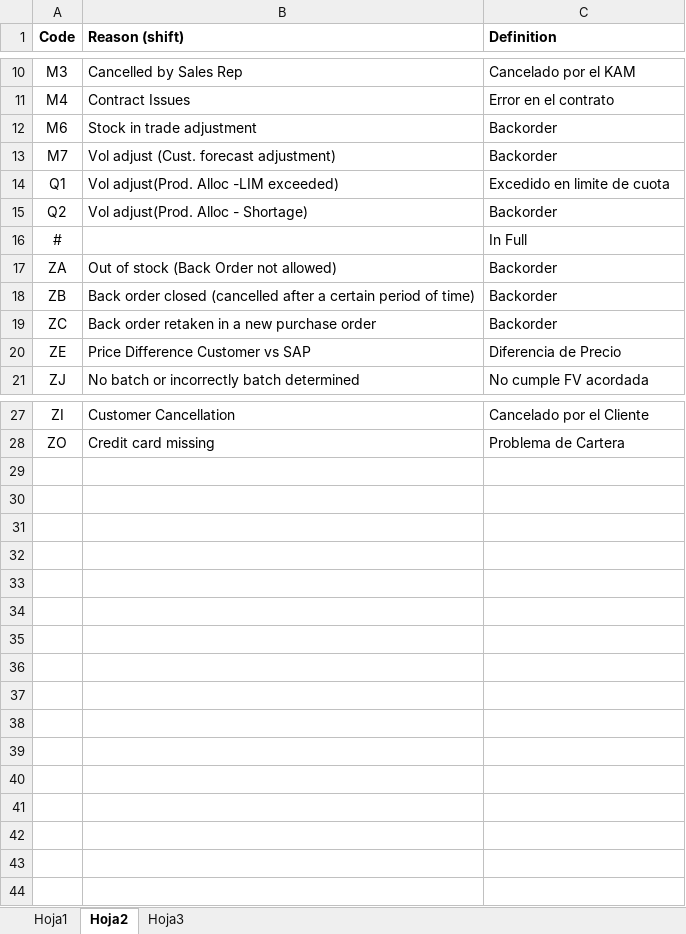
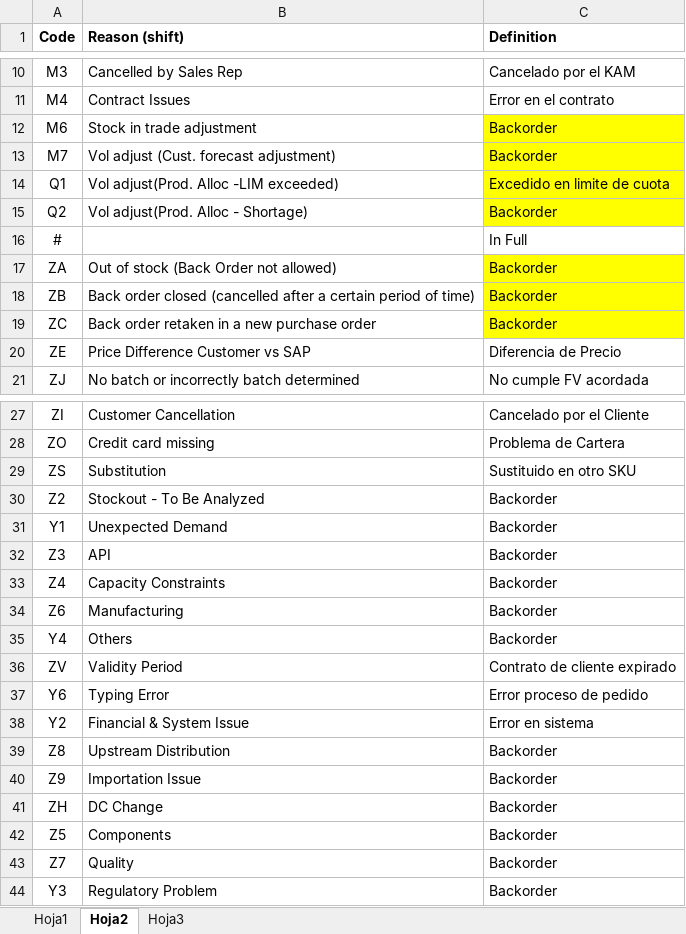
Before and after one commit to DaironAlonso/Streamlit, an Excel workbook: Plantillas/Base Maestra/Maestra.xlsx, sheet Hoja2, drawn as a sheet; only a part is shown, gaps mark what is left out; values as stored, in another font and other column widths than the file's, no borders; table styles not drawn; the diff names each change by its address in the sheet, - before the commit and + after, or states it on an @@ line.

```diff
--- a/Plantillas/Base Maestra/Maestra.xlsx (sheet Hoja2)
+++ b/Plantillas/Base Maestra/Maestra.xlsx (sheet Hoja2)
-C12:C15 fill: none
+C12:C15 fill: #FFFF00
-C17:C19 fill: none
+C17:C19 fill: #FFFF00
+row 29: ZS | Substitution | Sustituido en otro SKU
+row 30: Z2 | Stockout - To Be Analyzed | Backorder
+row 31: Y1 | Unexpected Demand | Backorder
+row 32: Z3 | API | Backorder
+row 33: Z4 | Capacity Constraints | Backorder
+row 34: Z6 | Manufacturing | Backorder
+row 35: Y4 | Others | Backorder
+row 36: ZV | Validity Period | Contrato de cliente expirado
+row 37: Y6 | Typing Error | Error proceso de pedido
+row 38: Y2 | Financial & System Issue | Error en sistema
+row 39: Z8 | Upstream Distribution | Backorder
+row 40: Z9 | Importation Issue | Backorder
+row 41: ZH | DC Change | Backorder
+row 42: Z5 | Components | Backorder
+row 43: Z7 | Quality | Backorder
+row 44: Y3 | Regulatory Problem | Backorder
```
Also changed, not shown: sheet Hoja1, sheet Hoja3, Plantillas/Nombre Clientes/Nombre Clientes.xlsx.
